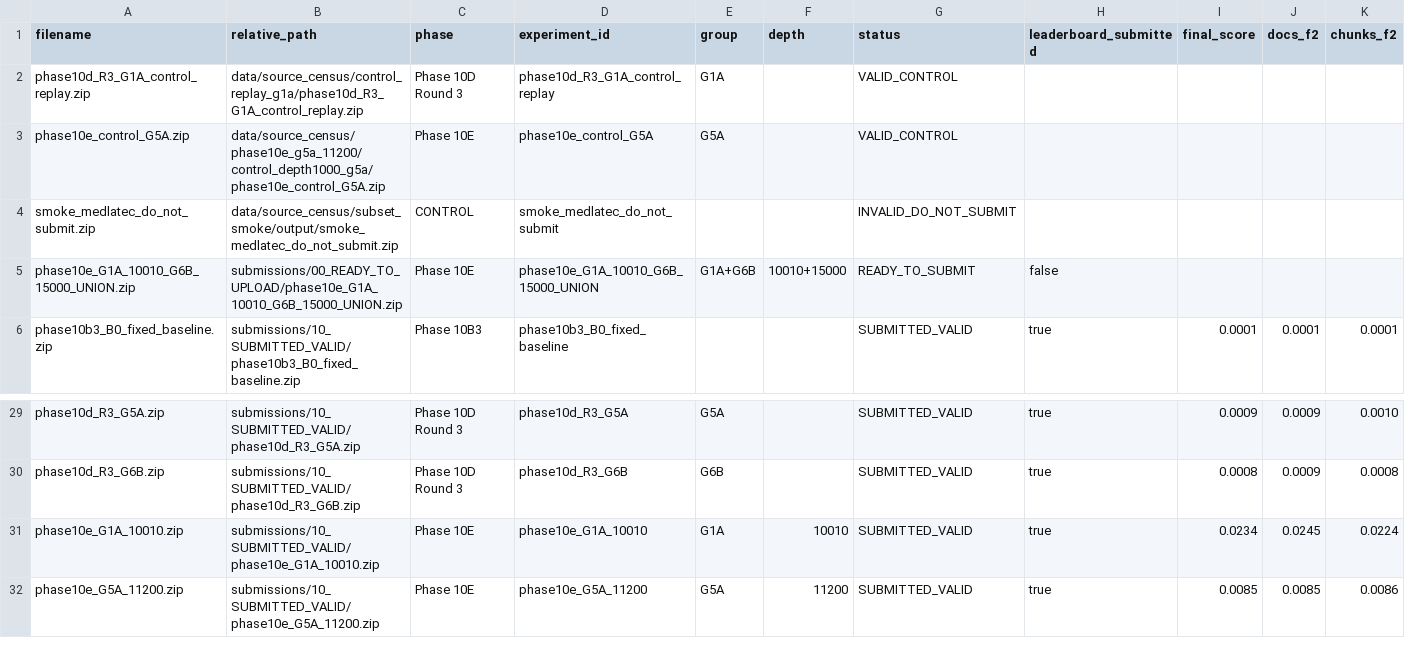
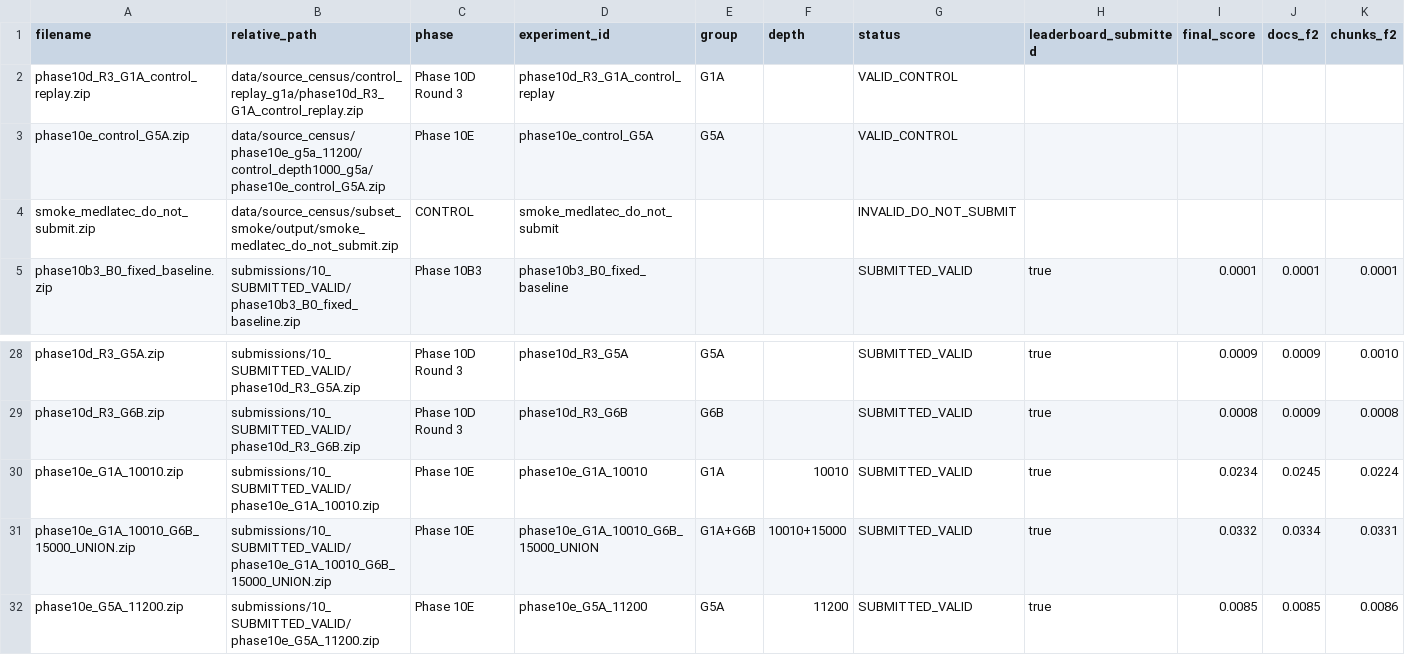
Before and after one commit to minhtb51107/vibiomir_retrieval, a CSV file: submissions/MANIFEST.csv, drawn as a sheet; only a part is shown, gaps mark what is left out; removed rows and columns are numbered as before the commit, all else as after; rows hold the shown columns only; the diff names each change by its address in the sheet, - before the commit and + after, or states it on an @@ line.

```diff
--- a/submissions/MANIFEST.csv
+++ b/submissions/MANIFEST.csv
-row 5: phase10e_G1A_10010_G6B_15000_UNION.zip | submissions/00_READY_TO_UPLOAD/phase10e_G1A_10010_G6B_15000_UNION.zip | Phase 10E | phase10e_G1A_10010_G6B_15000_UNION | G1A+G6B | 10010+15000 | READY_TO_SUBMIT | false
+row 31: phase10e_G1A_10010_G6B_15000_UNION.zip | submissions/10_SUBMITTED_VALID/phase10e_G1A_10010_G6B_15000_UNION.zip | Phase 10E | phase10e_G1A_10010_G6B_15000_UNION | G1A+G6B | 10010+15000 | SUBMITTED_VALID | true | 0.0332 | 0.0334 | 0.0331
```
Also changed, not shown: docs/leaderboard_history.csv, 5 other files.
